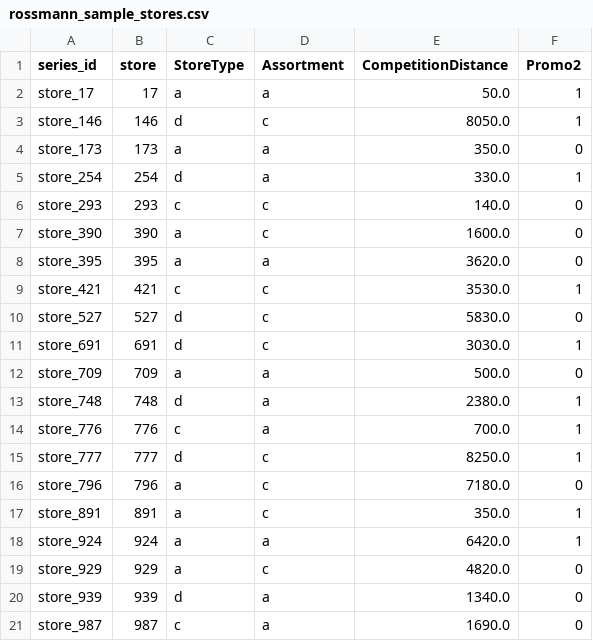
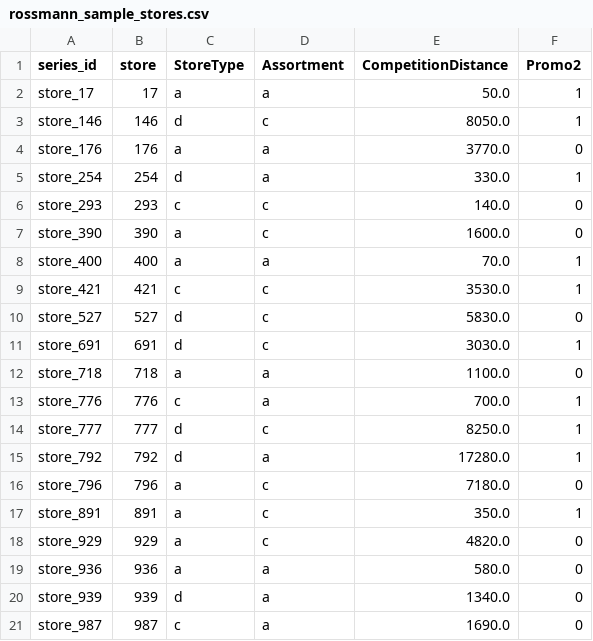
Before and after one commit to Farid89-data/Hybrid-ARIMA-LSTM-retail-sales-forecasting-with-BI-integration, a CSV file: outputs/tables/rossmann_sample_stores.csv, drawn as a sheet.

```diff
--- a/outputs/tables/rossmann_sample_stores.csv
+++ b/outputs/tables/rossmann_sample_stores.csv
@@ -3,3 +3,3 @@ store_17,17,a,a,50.0,1
 store_146,146,d,c,8050.0,1
-store_173,173,a,a,350.0,0
+store_176,176,a,a,3770.0,0
 store_254,254,d,a,330.0,1
@@ -7,3 +7,3 @@ store_293,293,c,c,140.0,0
 store_390,390,a,c,1600.0,0
-store_395,395,a,a,3620.0,0
+store_400,400,a,a,70.0,1
 store_421,421,c,c,3530.0,1
@@ -11,10 +11,10 @@ store_527,527,d,c,5830.0,0
 store_691,691,d,c,3030.0,1
-store_709,709,a,a,500.0,0
-store_748,748,d,a,2380.0,1
+store_718,718,a,a,1100.0,0
 store_776,776,c,a,700.0,1
 store_777,777,d,c,8250.0,1
+store_792,792,d,a,17280.0,1
 store_796,796,a,c,7180.0,0
 store_891,891,a,c,350.0,1
-store_924,924,a,a,6420.0,1
 store_929,929,a,c,4820.0,0
+store_936,936,a,a,580.0,0
 store_939,939,d,a,1340.0,0
```
Also changed, not shown: outputs/tables/dataset_summary.csv, outputs/tables/report_rossmann_stores.csv, 6 other files.
